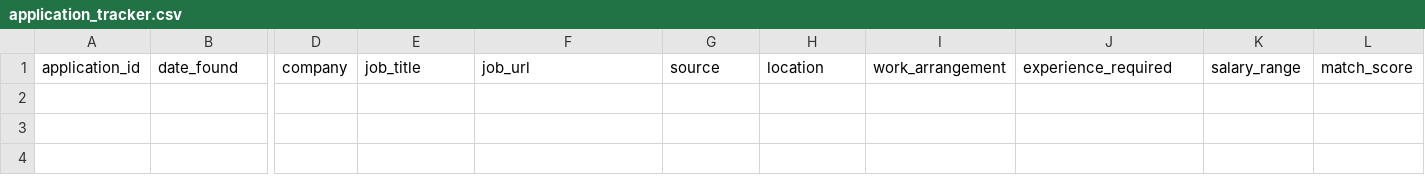
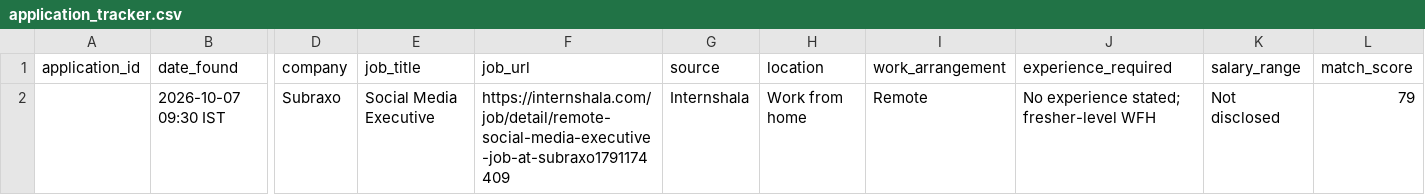
Before and after one commit to kritikarohra175/Job-Hunt, a CSV file: data/application_tracker.csv, drawn as a sheet; only a part is shown, gaps mark what is left out; rows hold the shown columns only; the diff names each change by its address in the sheet, - before the commit and + after, or states it on an @@ line.

```diff
--- a/data/application_tracker.csv
+++ b/data/application_tracker.csv
+row 2:  | 2026-10-07 09:30 IST | Subraxo | Social Media Executive | https://internshala.com/job/detail/remote-social-media-executive-job-at-subraxo1791174409 | Internshala | Work from home | Remote | No experience stated; fresher-level WFH | Not disclosed | 79
```
